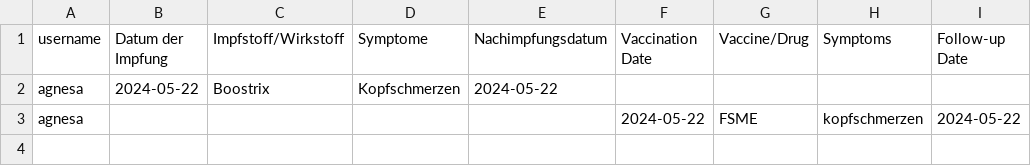
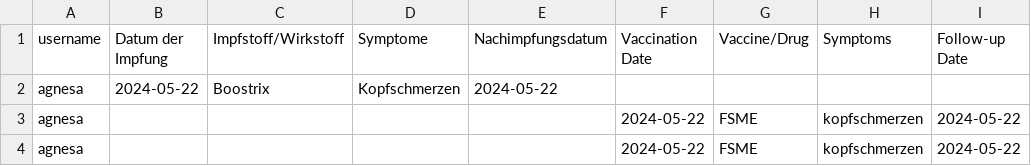
Before and after one commit to Blertaaaaa/myapp-daten, a CSV file: Immucheck.csv, drawn as a sheet.

Commit message:
added new entry

```diff
--- a/Immucheck.csv
+++ b/Immucheck.csv
@@ -3 +3,2 @@ agnesa,2024-05-22,Boostrix,Kopfschmerzen,2024-05-22,,,,
 agnesa,,,,,2024-05-22,FSME,kopfschmerzen,2024-05-22
+agnesa,,,,,2024-05-22,FSME,kopfschmerzen,2024-05-22
```
